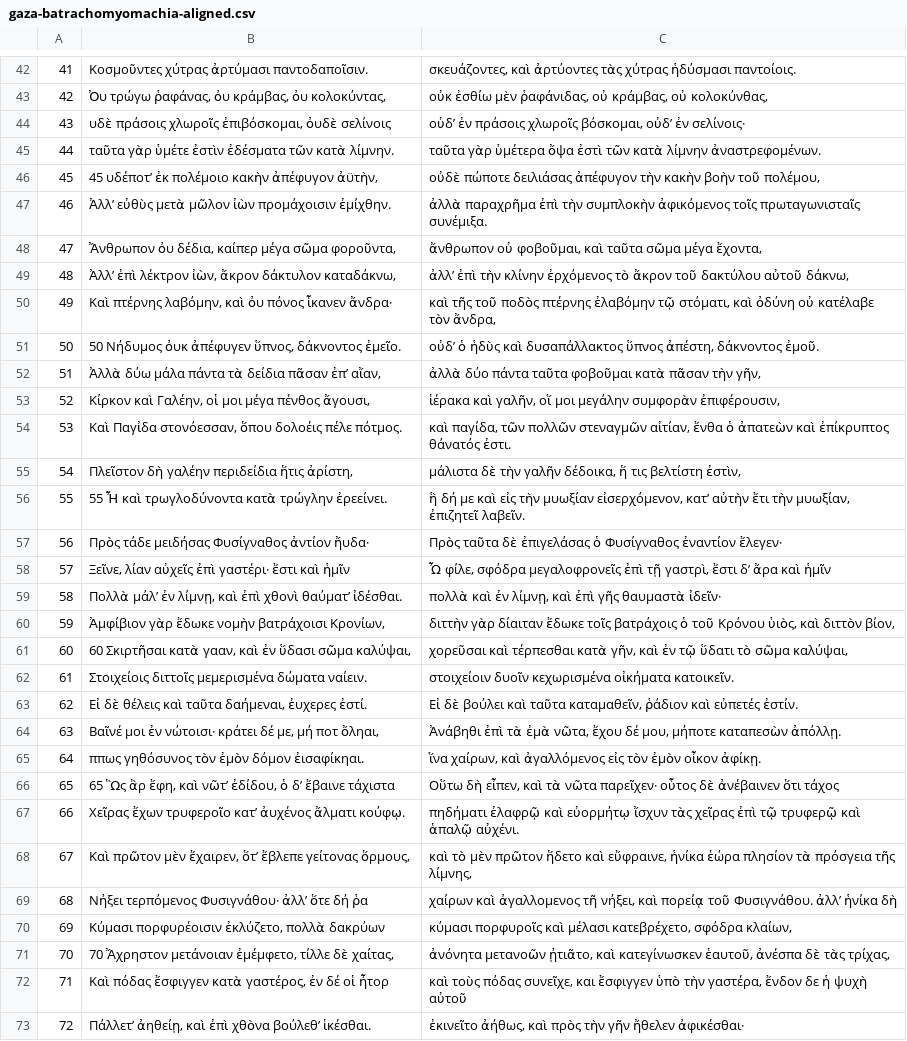
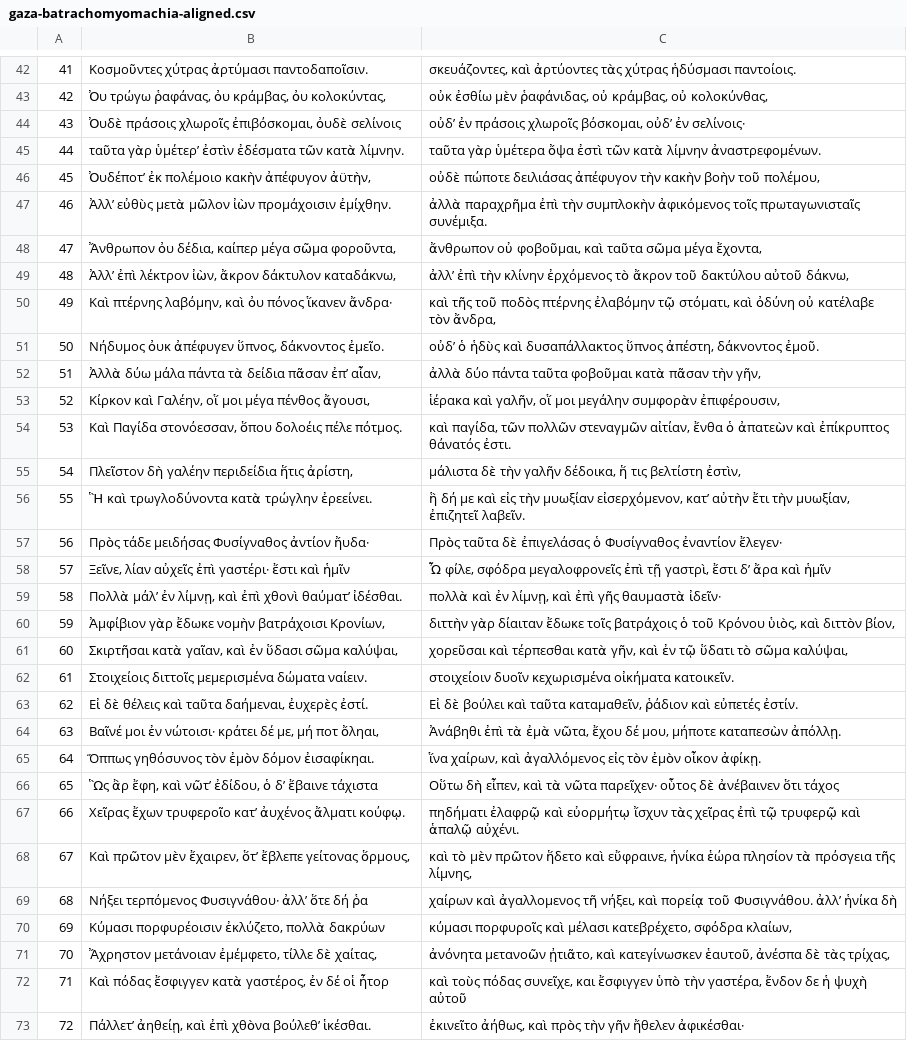
Before and after one commit to ryanfb/kraken-gaza-batrachomyomachia, a CSV file: gaza-batrachomyomachia-aligned.csv, drawn as a sheet; only a part is shown, gaps mark what is left out.

```diff
--- a/gaza-batrachomyomachia-aligned.csv
+++ b/gaza-batrachomyomachia-aligned.csv
@@ -43,5 +43,5 @@
 42,"Ὀυ τρώγω ῥαφάνας, ὀυ κράμβας, ὀυ κολοκύντας,","οὐκ ἐσθίω μὲν ῥαφάνιδας, οὐ κράμβας, οὐ κολοκύνθας,"
-43,"υδὲ πράσοις χλωροῖς ἐπιβόσκομαι, ὀυδὲ σελίνοις","οὐδʼ ἐν πράσοις χλωροῖς βόσκομαι, οὐδʼ ἐν σελίνοις·"
-44,"ταῦτα γὰρ ὑμέτε ἐστὶν ἐδέσματα τῶν κατὰ λίμνην.","ταῦτα γὰρ ὑμέτερα ὄψα ἐστὶ τῶν κατὰ λίμνην ἀναστρεφομένων."
-45,"45 υδέποτʼ ἐκ πολέμοιο κακὴν ἀπέφυγον ἀϋτὴν,","οὐδὲ πώποτε δειλιάσας ἀπέφυγον τὴν κακὴν βοὴν τοῦ πολέμου,"
+43,"Ὀυδὲ πράσοις χλωροῖς ἐπιβόσκομαι, ὀυδὲ σελίνοις","οὐδʼ ἐν πράσοις χλωροῖς βόσκομαι, οὐδʼ ἐν σελίνοις·"
+44,"ταῦτα γὰρ ὑμέτερʼ ἐστὶν ἐδέσματα τῶν κατὰ λίμνην.","ταῦτα γὰρ ὑμέτερα ὄψα ἐστὶ τῶν κατὰ λίμνην ἀναστρεφομένων."
+45,"Ὀυδέποτʼ ἐκ πολέμοιο κακὴν ἀπέφυγον ἀϋτὴν,","οὐδὲ πώποτε δειλιάσας ἀπέφυγον τὴν κακὴν βοὴν τοῦ πολέμου,"
 46,"Ἀλλʼ εὐθὺς μετὰ μῶλον ἰὼν προμάχοισιν ἐμίχθην.","ἀλλὰ παραχρῆμα ἐπὶ τὴν συμπλοκὴν ἀφικόμενος τοῖς πρωταγωνισταῖς συνέμιξα."
@@ -49,9 +49,9 @@
 48,"Ἀλλʼ ἐπὶ λέκτρον ἰὼν, ἄκρον δάκτυλον καταδάκνω,","ἀλλʼ ἐπὶ τὴν κλίνην ἐρχόμενος τὸ ἄκρον τοῦ δακτύλου αὐτοῦ δάκνω,"
-49,"Καὶ πτέρνης λαβόμην, καὶ ὀυ πόνος ἷκανεν ἄνδρα·","καὶ τῆς τοῦ ποδὸς πτέρνης ἐλαβόμην τῷ στόματι, καὶ ὀδύνη οὐ κατέλαβε τὸν ἄνδρα,"
-50,"50 Νήδυμος ὀυκ ἀπέφυγεν ὕπνος, δάκνοντος ἐμεῖο.","οὐδʼ ὁ ἡδὺς καὶ δυσαπάλλακτος ὕπνος ἀπέστη, δάκνοντος ἐμοῦ."
-51,"Ἀλλὰ δύω μάλα πάντα τὰ δείδια πᾶσαν ἐπʼ αἴαν,","ἀλλὰ δύο πάντα ταῦτα φοβοῦμαι κατὰ πᾶσαν τὴν γῆν,"
-52,"Κίρκον καὶ Γαλέην, οἱ μοι μέγα πένθος ἄγουσι,","ἱέρακα καὶ γαλῆν, οἵ μοι μεγάλην συμφορὰν ἐπιφέρουσιν,"
-53,"Καὶ Παγἰδα στονόεσσαν, ὅπου δολοέις πέλε πότμος.","καὶ παγίδα, τῶν πολλῶν στεναγμῶν αἰτίαν, ἔνθα ὁ ἀπατεὼν καὶ ἐπίκρυπτος θάνατός ἐστι."
+49,"Καὶ πτέρνης λαβόμην, καὶ ὀυ πόνος ἵκανεν ἄνδρα·","καὶ τῆς τοῦ ποδὸς πτέρνης ἐλαβόμην τῷ στόματι, καὶ ὀδύνη οὐ κατέλαβε τὸν ἄνδρα,"
+50,"Νήδυμος ὀυκ ἀπέφυγεν ὕπνος, δάκνοντος ἐμεῖο.","οὐδʼ ὁ ἡδὺς καὶ δυσαπάλλακτος ὕπνος ἀπέστη, δάκνοντος ἐμοῦ."
+51,"Ἀλλὰ δύω μάλα πάντα τὰ δείδια πᾶσαν ἐπʼ αἶαν,","ἀλλὰ δύο πάντα ταῦτα φοβοῦμαι κατὰ πᾶσαν τὴν γῆν,"
+52,"Κίρκον καὶ Γαλέην, οἵ μοι μέγα πένθος ἄγουσι,","ἱέρακα καὶ γαλῆν, οἵ μοι μεγάλην συμφορὰν ἐπιφέρουσιν,"
+53,"Καὶ Παγίδα στονόεσσαν, ὅπου δολοέις πέλε πότμος.","καὶ παγίδα, τῶν πολλῶν στεναγμῶν αἰτίαν, ἔνθα ὁ ἀπατεὼν καὶ ἐπίκρυπτος θάνατός ἐστι."
 54,"Πλεῖστον δὴ γαλέην περιδείδια ἥτις ἀρίστη,","μάλιστα δὲ τὴν γαλῆν δέδοικα, ἥ τις βελτίστη ἐστὶν,"
-55,"55 Ἦ καὶ τρωγλοδύνοντα κατὰ τρώγλην ἐρεείνει.","ἣ δή με καὶ εἰς τὴν μυωξίαν εἰσερχόμενον, κατʼ αὐτὴν ἔτι τὴν μυωξίαν, ἐπιζητεῖ λαβεῖν."
+55,"Ἣ καὶ τρωγλοδύνοντα κατὰ τρώγλην ἐρεείνει.","ἣ δή με καὶ εἰς τὴν μυωξίαν εἰσερχόμενον, κατʼ αὐτὴν ἔτι τὴν μυωξίαν, ἐπιζητεῖ λαβεῖν."
 56,"Πρὸς τάδε μειδήσας Φυσίγναθος ἀντίον ἤυδα·","Πρὸς ταῦτα δὲ ἐπιγελάσας ὁ Φυσίγναθος ἐναντίον ἔλεγεν·"
@@ -60,13 +60,13 @@
 59,"Ἀμφίβιον γὰρ ἔδωκε νομὴν βατράχοισι Κρονίων,","διττὴν γὰρ δίαιταν ἔδωκε τοῖς βατράχοις ὁ τοῦ Κρόνου ὑιὸς, καὶ διττὸν βίον,"
-60,"60 Σκιρτῆσαι κατὰ γααν, καὶ ἐν ὕδασι σῶμα καλύψαι,","χορεῦσαι καὶ τέρπεσθαι κατὰ γῆν, καὶ ἐν τῷ ὕδατι τὸ σῶμα καλύψαι,"
+60,"Σκιρτῆσαι κατὰ γαῖαν, καὶ ἐν ὕδασι σῶμα καλύψαι,","χορεῦσαι καὶ τέρπεσθαι κατὰ γῆν, καὶ ἐν τῷ ὕδατι τὸ σῶμα καλύψαι,"
 61,"Στοιχείοις διττοῖς μεμερισμένα δώματα ναίειν.","στοιχείοιν δυοῖν κεχωρισμένα οἰκήματα κατοικεῖν."
-62,"Εἰ δὲ θέλεις καὶ ταῦτα δαήμεναι, ἐυχερες ἐστί.","Εἰ δὲ βούλει καὶ ταῦτα καταμαθεῖν, ῥάδιον καὶ εὐπετές ἐστίν."
+62,"Εἰ δὲ θέλεις καὶ ταῦτα δαήμεναι, ἐυχερὲς ἐστί.","Εἰ δὲ βούλει καὶ ταῦτα καταμαθεῖν, ῥάδιον καὶ εὐπετές ἐστίν."
 63,"Βαῖνέ μοι ἐν νώτοισι· κράτει δέ με, μή ποτ ὄληαι,","Ἀνάβηθι ἐπὶ τὰ ἐμὰ νῶτα, ἔχου δέ μου, μήποτε καταπεσὼν ἀπόλλῃ."
-64,"ππως γηθόσυνος τὸν ἐμὸν δόμον ἐισαφίκηαι.","ἵνα χαίρων, καὶ ἀγαλλόμενος εἰς τὸν ἐμὸν οἶκον ἀφίκῃ."
-65,"65 Ὣς ἂρ ἔφη, καὶ νῶτʼ ἐδίδου, ὁ δʼ ἔβαινε τάχιστα","Οὕτω δὴ εἶπεν, καὶ τὰ νῶτα παρεῖχεν· οὗτος δὲ ἀνέβαινεν ὅτι τάχος"
+64,"Ὅππως γηθόσυνος τὸν ἐμὸν δόμον ἐισαφίκηαι.","ἵνα χαίρων, καὶ ἀγαλλόμενος εἰς τὸν ἐμὸν οἶκον ἀφίκῃ."
+65,"Ὣς ἂρ ἔφη, καὶ νῶτʼ ἐδίδου, ὁ δʼ ἔβαινε τάχιστα","Οὕτω δὴ εἶπεν, καὶ τὰ νῶτα παρεῖχεν· οὗτος δὲ ἀνέβαινεν ὅτι τάχος"
 66,"Χεῖρας ἔχων τρυφεροῖο κατʼ ἀυχένος ἄλματι κούφῳ.","πηδήματι ἐλαφρῷ καὶ εὐορμήτῳ ἴσχυν τὰς χεῖρας ἐπὶ τῷ τρυφερῷ καὶ ἁπαλῷ αὐχένι."
 67,"Καὶ πρῶτον μὲν ἔχαιρεν, ὅτʼ ἔβλεπε γείτονας ὅρμους,","καὶ τὸ μὲν πρῶτον ἥδετο καὶ εὔφραινε, ἡνίκα ἑώρα πλησίον τὰ πρόσγεια τῆς λίμνης,"
-68,"Νἠξει τερπόμενος Φυσιγνάθου· ἀλλʼ ὅτε δή ῥα","χαίρων καὶ ἀγαλλομενος τῆ νήξει, καὶ πορείᾳ τοῦ Φυσιγνάθου. ἀλλʼ ἡνίκα δὴ"
+68,"Νήξει τερπόμενος Φυσιγνάθου· ἀλλʼ ὅτε δή ῥα","χαίρων καὶ ἀγαλλομενος τῆ νήξει, καὶ πορείᾳ τοῦ Φυσιγνάθου. ἀλλʼ ἡνίκα δὴ"
 69,"Κύμασι πορφυρέοισιν ἐκλύζετο, πολλὰ δακρύων","κύμασι πορφυροῖς καὶ μέλασι κατεβρέχετο, σφόδρα κλαίων,"
-70,"70 Ἄχρηστον μετάνοιαν ἐμέμφετο, τίλλε δὲ χαίτας,","ἀνόνητα μετανοῶν ᾐτιᾶτο, καὶ κατεγίνωσκεν ἑαυτοῦ, ἀνέσπα δὲ τὰς τρίχας,"
+70,"Ἄχρηστον μετάνοιαν ἐμέμφετο, τίλλε δὲ χαίτας,","ἀνόνητα μετανοῶν ᾐτιᾶτο, καὶ κατεγίνωσκεν ἑαυτοῦ, ἀνέσπα δὲ τὰς τρίχας,"
 71,"Καὶ πόδας ἔσφιγγεν κατὰ γαστέρος, ἐν δέ οἱ ἦτορ","καὶ τοὺς πόδας συνεῖχε, και ἔσφιγγεν ὑπὸ τὴν γαστέρα, ἔνδον δε ἡ ψυχὴ αὐτοῦ"
```
Also changed, not shown: 2 other files.
